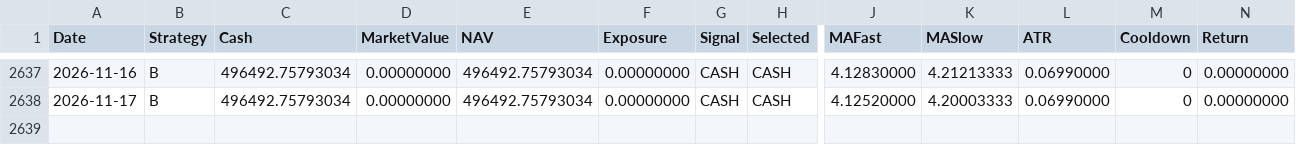
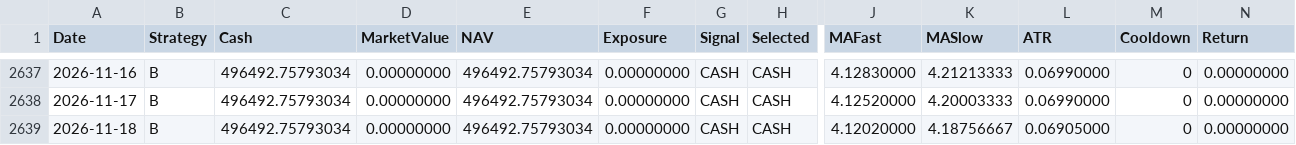
Before and after one commit to RebekahLllimx/quant-trading-ai, a CSV file: data/task7/processed/strategy_b_daily.csv, drawn as a sheet; only a part is shown, gaps mark what is left out; rows hold the shown columns only; the diff names each change by its address in the sheet, - before the commit and + after, or states it on an @@ line.

```diff
--- a/data/task7/processed/strategy_b_daily.csv
+++ b/data/task7/processed/strategy_b_daily.csv
+row 2639: 2026-11-18 | B | 496492.75793034 | 0.00000000 | 496492.75793034 | 0.00000000 | CASH | CASH | 4.12020000 | 4.18756667 | 0.06905000 | 0 | 0.00000000
```
Also changed, not shown: data/task7/processed/strategy_a_daily.csv, data/task7/processed/strategy_c_daily.csv, 22 other files.
